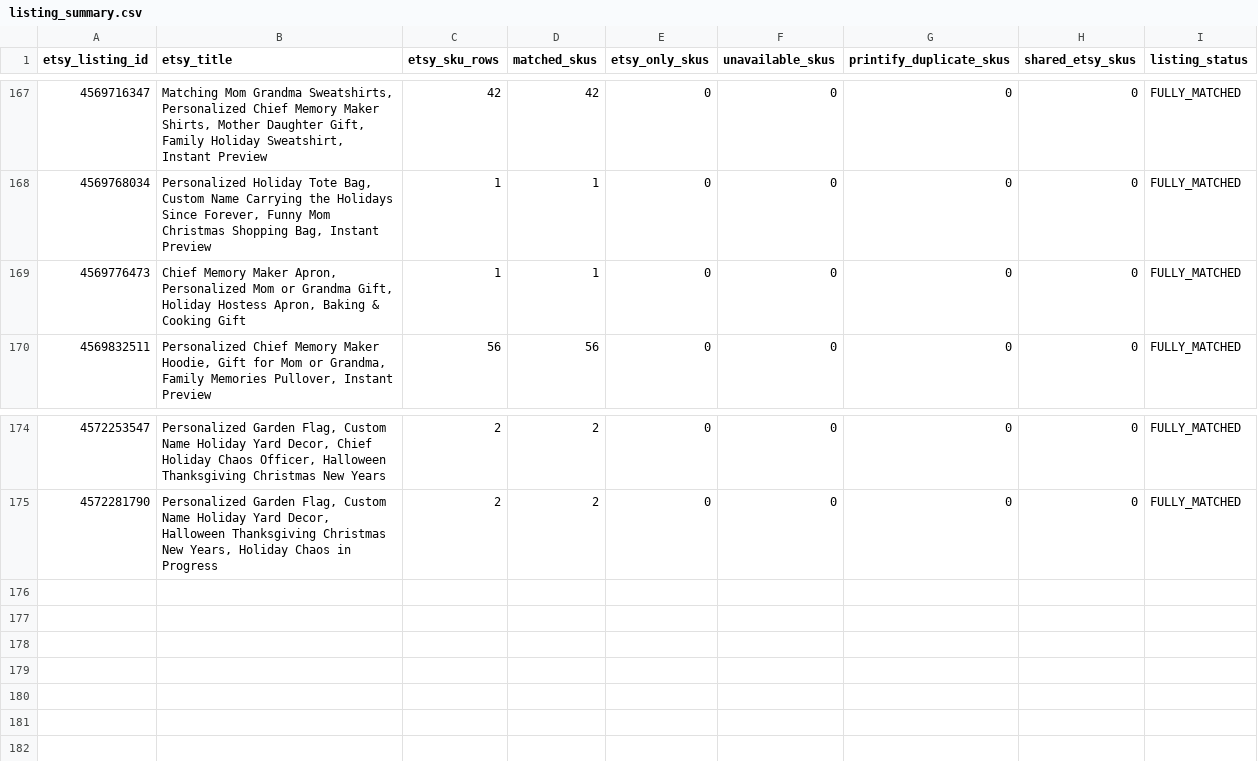
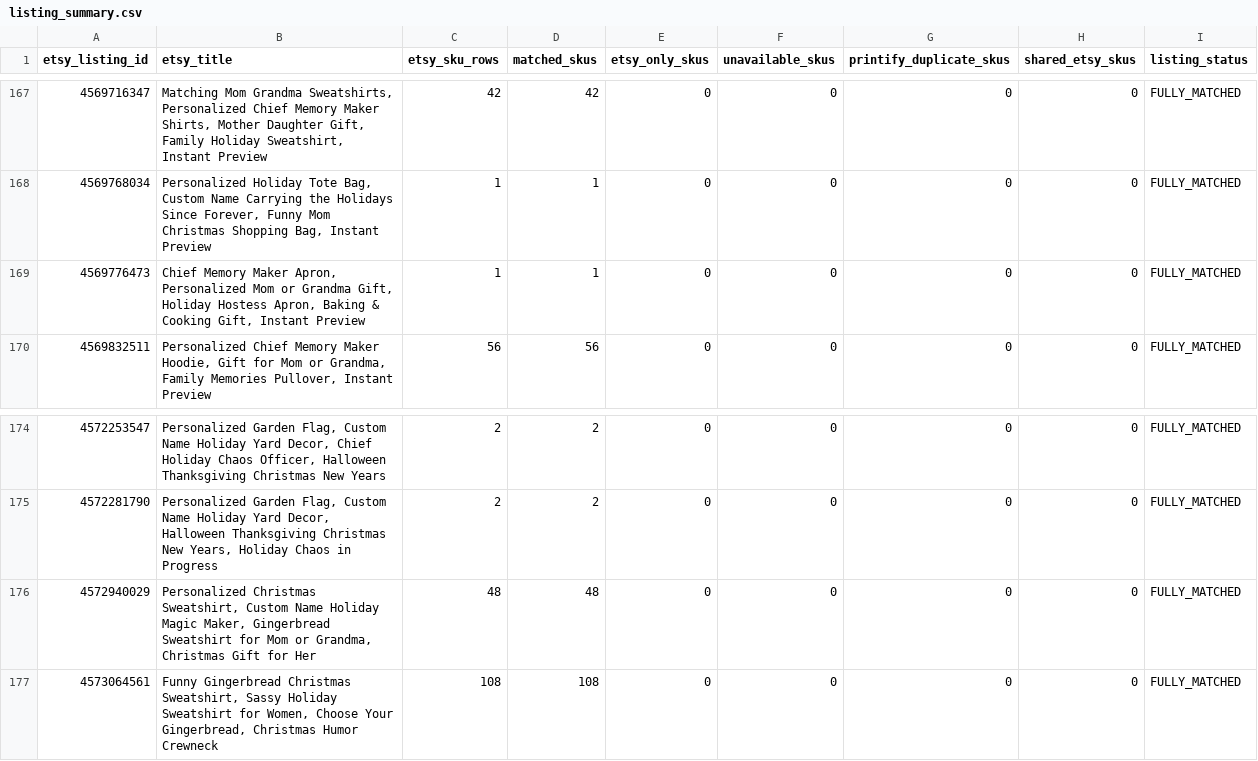
Before and after one commit to Tichu-Guru/Rob-etsy-store, a CSV file: output/listing_summary.csv, drawn as a sheet; only a part is shown, gaps mark what is left out.

```diff
--- a/output/listing_summary.csv
+++ b/output/listing_summary.csv
@@ -168,3 +168,3 @@ etsy_listing_id,etsy_title,etsy_sku_rows,matched_skus,etsy_only_skus,unavailable
 4569768034,"Personalized Holiday Tote Bag, Custom Name Carrying the Holidays Since Forever, Funny Mom Christmas Shopping Bag, Instant Preview",1,1,0,0,0,0,FULLY_MATCHED
-4569776473,"Chief Memory Maker Apron, Personalized Mom or Grandma Gift, Holiday Hostess Apron, Baking & Cooking Gift",1,1,0,0,0,0,FULLY_MATCHED
+4569776473,"Chief Memory Maker Apron, Personalized Mom or Grandma Gift, Holiday Hostess Apron, Baking & Cooking Gift, Instant Preview",1,1,0,0,0,0,FULLY_MATCHED
 4569832511,"Personalized Chief Memory Maker Hoodie, Gift for Mom or Grandma, Family Memories Pullover, Instant Preview",56,56,0,0,0,0,FULLY_MATCHED
@@ -175 +175,3 @@ etsy_listing_id,etsy_title,etsy_sku_rows,matched_skus,etsy_only_skus,unavailable
 4572281790,"Personalized Garden Flag, Custom Name Holiday Yard Decor, Halloween Thanksgiving Christmas New Years, Holiday Chaos in Progress",2,2,0,0,0,0,FULLY_MATCHED
+4572940029,"Personalized Christmas Sweatshirt, Custom Name Holiday Magic Maker, Gingerbread Sweatshirt for Mom or Grandma, Christmas Gift for Her",48,48,0,0,0,0,FULLY_MATCHED
+4573064561,"Funny Gingerbread Christmas Sweatshirt, Sassy Holiday Sweatshirt for Women, Choose Your Gingerbread, Christmas Humor Crewneck",108,108,0,0,0,0,FULLY_MATCHED
```
Also changed, not shown: data/etsy_listing_map.csv, output/listing_profitability.csv, 5 other files.
